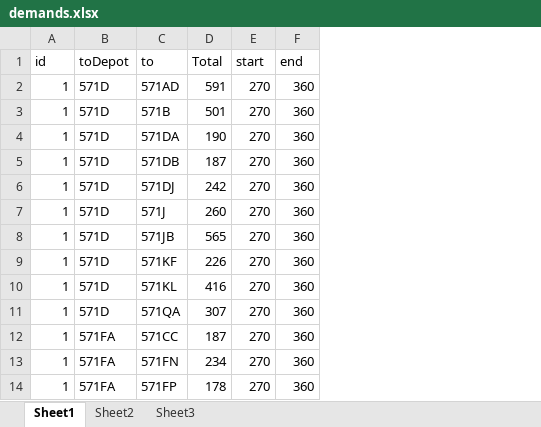
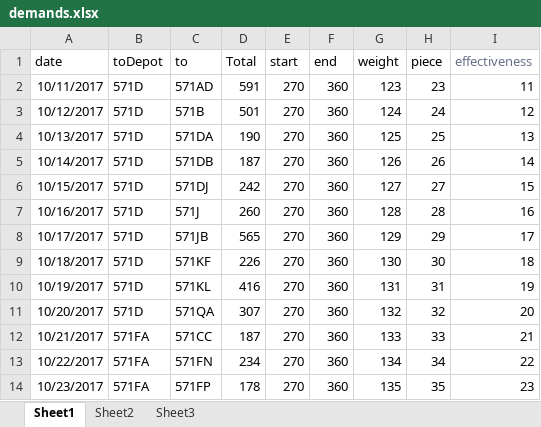
Before and after one commit to GEDS1990/xboost-code, an Excel workbook: xboost/com.xboost.business/src/main/webapp/static/excelTemplate/demands.xlsx, sheet Sheet1, drawn as a sheet; only a part is shown; values as stored, in another font and other column widths than the file's, no borders; removed rows and columns are numbered as before the commit, all else as after; the diff names each change by its address in the sheet, - before the commit and + after, or states it on an @@ line.

```diff
--- a/xboost/com.xboost.business/src/main/webapp/static/excelTemplate/demands.xlsx (sheet Sheet1)
+++ b/xboost/com.xboost.business/src/main/webapp/static/excelTemplate/demands.xlsx (sheet Sheet1)
-column A (id), rows 2-14: all 1
+column A (date), rows 2-14: 10/11/2017 | 10/12/2017 | 10/13/2017 | 10/14/2017 | 10/15/2017 | 10/16/2017 | 10/17/2017 | 10/18/2017 | 10/19/2017 | 10/20/2017 | 10/21/2017 | 10/22/2017 | 10/23/2017
+column G (weight), rows 2-14: 123 | 124 | 125 | 126 | 127 | 128 | 129 | 130 | 131 | 132 | 133 | 134 | 135
+column H (piece), rows 2-14: 23 | 24 | 25 | 26 | 27 | 28 | 29 | 30 | 31 | 32 | 33 | 34 | 35
+column I (effectiveness), rows 2-14: 11 | 12 | 13 | 14 | 15 | 16 | 17 | 18 | 19 | 20 | 21 | 22 | 23
```
Also changed, not shown: xboost/com.xboost.business/src/main/webapp/static/excelTemplate/marg.xlsx, 5 other files.
